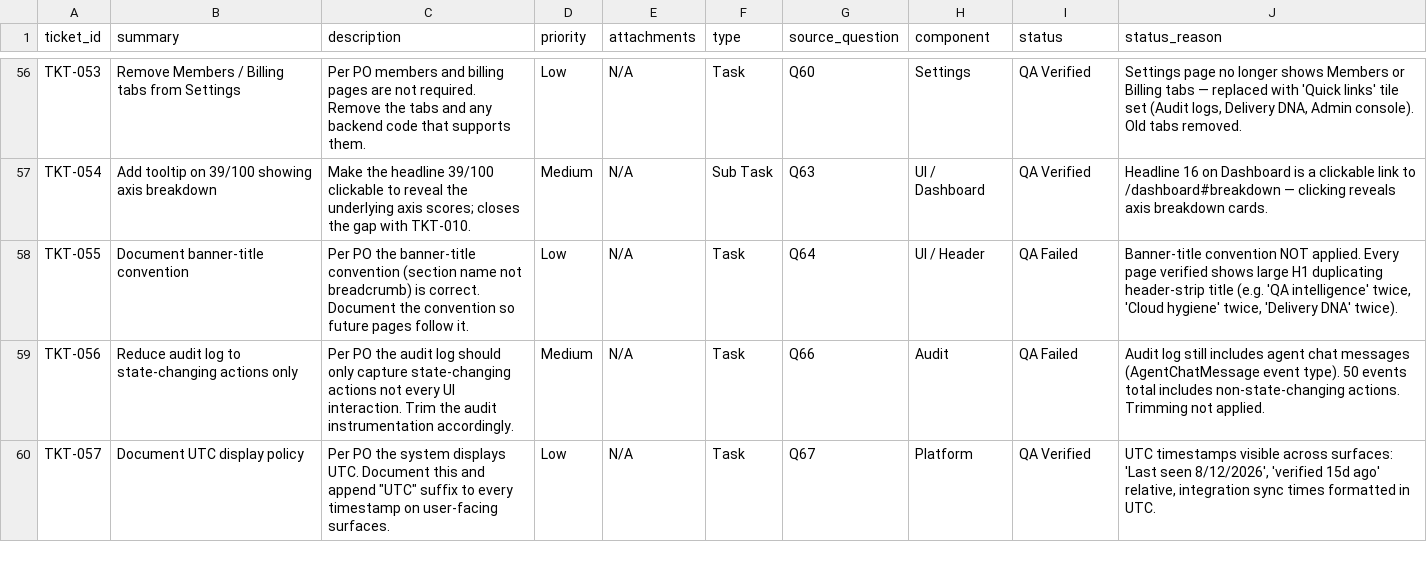
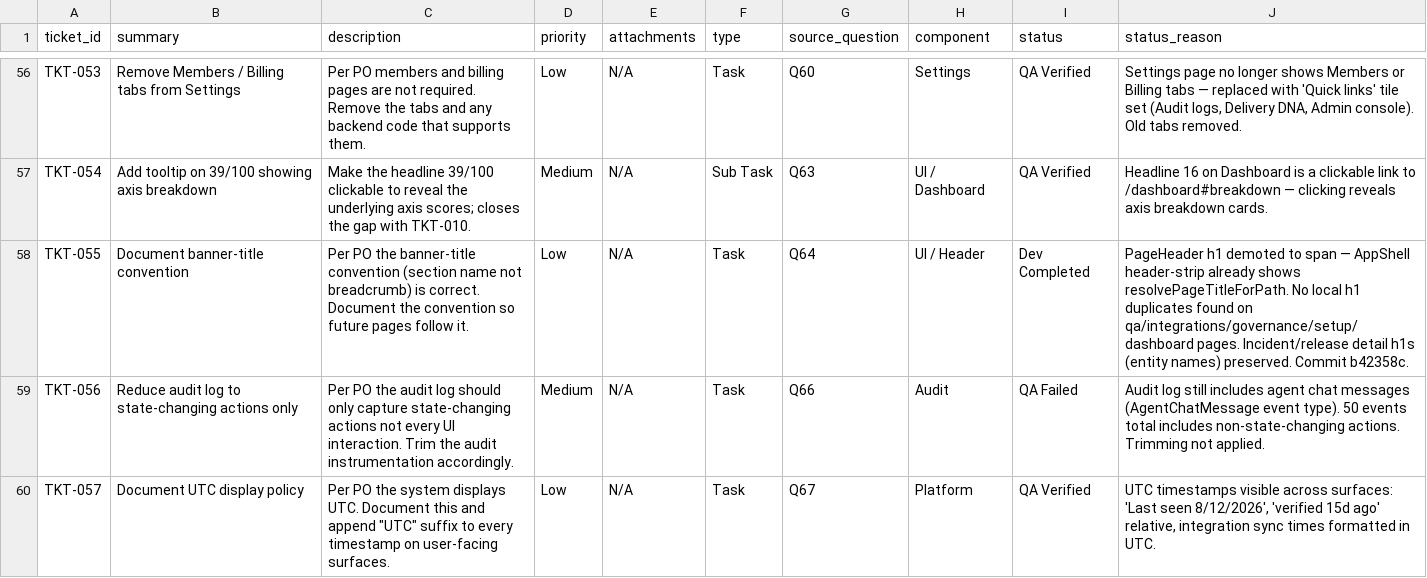
Before and after one commit to mohdmusthafaneo/drydock-ai, a CSV file: qa-onboarding/TICKETS.csv, drawn as a sheet; only a part is shown, gaps mark what is left out.

Commit message:
fix: update TKT-055 status

```diff
--- a/qa-onboarding/TICKETS.csv
+++ b/qa-onboarding/TICKETS.csv
@@ -57,3 +57,3 @@ TKT-053,Remove Members / Billing tabs from Settings,Per PO members and billing p
 TKT-054,Add tooltip on 39/100 showing axis breakdown,Make the headline 39/100 clickable to reveal the underlying axis scores; closes the gap with TKT-010.,Medium,N/A,Sub Task,Q63,UI / Dashboard,QA Verified,Headline 16 on Dashboard is a clickable link to /dashboard#breakdown — clicking reveals axis breakdown cards.
-TKT-055,Document banner-title convention,Per PO the banner-title convention (section name not breadcrumb) is correct. Document the convention so future pages follow it.,Low,N/A,Task,Q64,UI / Header,QA Failed,"Banner-title convention NOT applied. Every page verified shows large H1 duplicating header-strip title (e.g. 'QA intelligence' twice, 'Cloud hygiene' twice, 'Delivery DNA' twice)."
+TKT-055,Document banner-title convention,Per PO the banner-title convention (section name not breadcrumb) is correct. Document the convention so future pages follow it.,Low,N/A,Task,Q64,UI / Header,Dev Completed,PageHeader h1 demoted to span — AppShell header-strip already shows resolvePageTitleForPath. No local h1 duplicates found on qa/integrations/governance/setup/dashboard pages. Incident/release detail h1s (entity names) preserved. Commit b42358c.
 TKT-056,Reduce audit log to state-changing actions only,Per PO the audit log should only capture state-changing actions not every UI interaction. Trim the audit instrumentation accordingly.,Medium,N/A,Task,Q66,Audit,QA Failed,Audit log still includes agent chat messages (AgentChatMessage event type). 50 events total includes non-state-changing actions. Trimming not applied.
```
